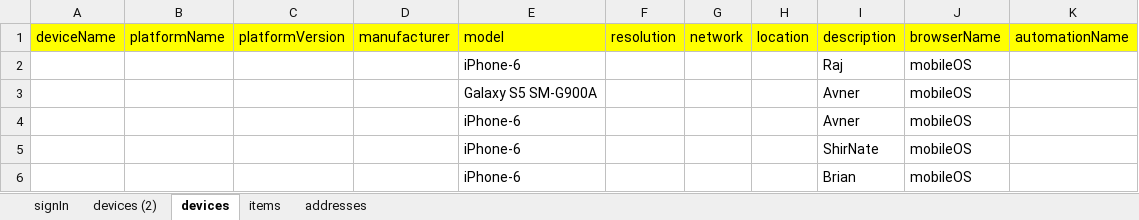
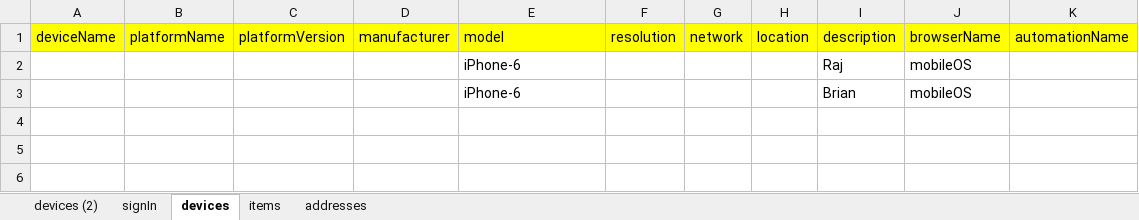
Before and after one commit to westondunn/Beton, an Excel workbook: Beton/data/testData.xlsx, sheet devices, drawn as a sheet; values as stored, in another font and other column widths than the file's, no borders; the diff names each change by its address in the sheet, - before the commit and + after, or states it on an @@ line.

```diff
--- a/Beton/data/testData.xlsx (sheet devices)
+++ b/Beton/data/testData.xlsx (sheet devices)
@@ sheet tab order changed: devices (2) | signIn | devices | items | addresses @@
-row 3:  |  |  |  | Galaxy S5 SM-G900A |  |  |  | Avner | mobileOS
-row 4:  |  |  |  | iPhone-6 |  |  |  | Avner | mobileOS
-row 5:  |  |  |  | iPhone-6 |  |  |  | ShirNate | mobileOS
```
Also changed, not shown: sheet devices (2), 2 other files.
